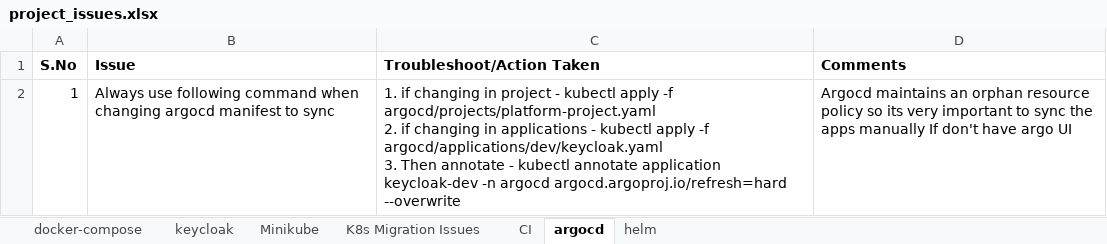
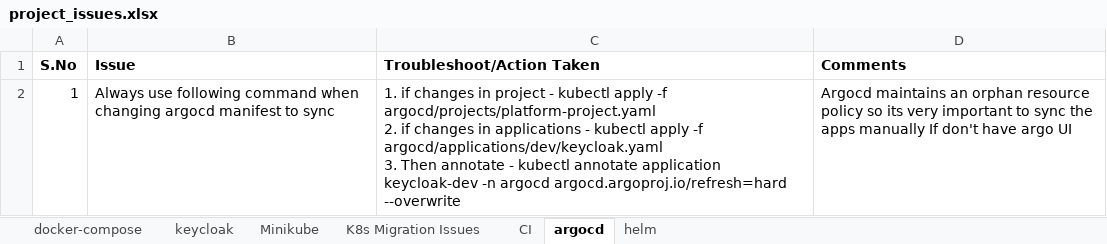
Before and after one commit to Rajaraman-Ramanathan/microbank, an Excel workbook: project_issues.xlsx, sheet argocd, drawn as a sheet; values as stored, in another font and other column widths than the file's, no borders; ↵ is a line break in a cell; the diff names each change by its address in the sheet, - before the commit and + after, or states it on an @@ line.

Commit message:
Updated project issue file

```diff
--- a/project_issues.xlsx (sheet argocd)
+++ b/project_issues.xlsx (sheet argocd)
-C2 (Troubleshoot/Action Taken): 1. if changing in project - kubectl apply -f argocd/projects/platform-project.yaml ↵ 2. if changing in applications…
+C2 (Troubleshoot/Action Taken): 1. if changes in project - kubectl apply -f argocd/projects/platform-project.yaml ↵ 2. if changes in applications…
```
Also changed, not shown: sheet helm, 1 other file.
